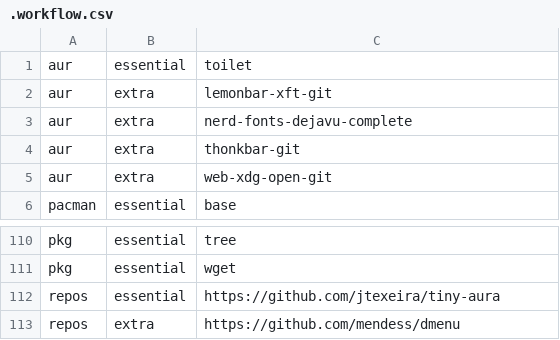
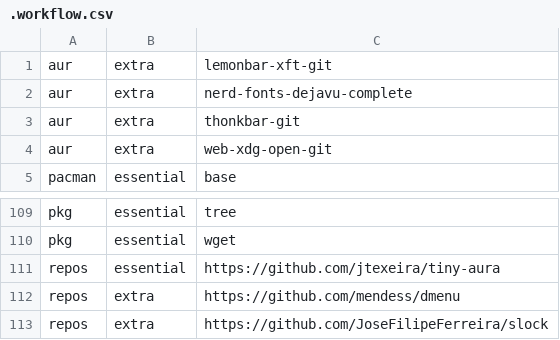
Before and after one commit to JoseFilipeFerreira/toolbelt, a CSV file: .workflow.csv, drawn as a sheet; only a part is shown, gaps mark what is left out.

Commit message:
[sxhkd][scripts][install] use my own slock fork

```diff
--- a/.workflow.csv
+++ b/.workflow.csv
@@ -1,2 +1 @@
-aur,essential,toilet
 aur,extra,lemonbar-xft-git
@@ -113 +112,2 @@ repos,essential,https://github.com/jtexeira/tiny-aura
 repos,extra,https://github.com/mendess/dmenu
+repos,extra,https://github.com/JoseFilipeFerreira/slock
```
Also changed, not shown: 3 other files.
